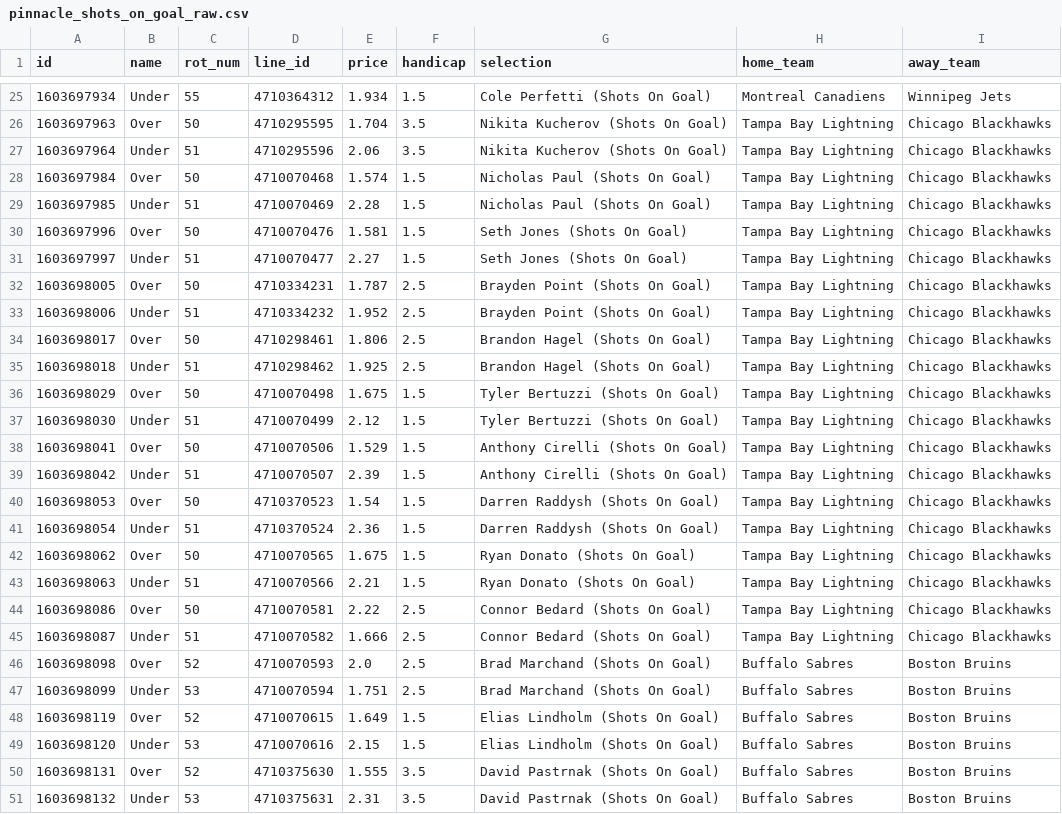
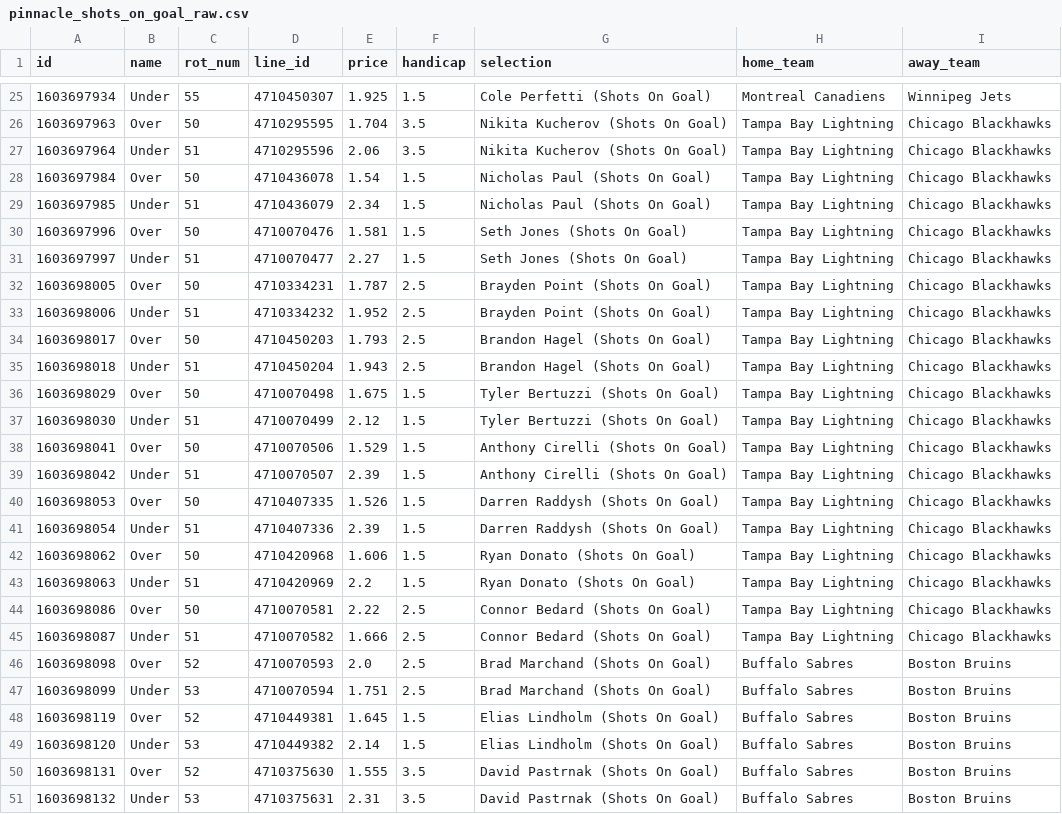
Before and after one commit to jamesbrown1417/NHL, a CSV file: OddsScraper/Pinnacle/pinnacle_shots_on_goal_raw.csv, drawn as a sheet; only a part is shown, gaps mark what is left out; the diff covers the shown part only.

```diff
--- a/OddsScraper/Pinnacle/pinnacle_shots_on_goal_raw.csv
+++ b/OddsScraper/Pinnacle/pinnacle_shots_on_goal_raw.csv
@@ -25,6 +25,6 @@ id,name,rot_num,line_id,price,handicap,selection,home_team,away_team
-1603697934,Under,55,4710364312,1.934,1.5,Cole Perfetti (Shots On Goal),Montreal Canadiens,Winnipeg Jets
+1603697934,Under,55,4710450307,1.925,1.5,Cole Perfetti (Shots On Goal),Montreal Canadiens,Winnipeg Jets
 1603697963,Over,50,4710295595,1.704,3.5,Nikita Kucherov (Shots On Goal),Tampa Bay Lightning,Chicago Blackhawks
 1603697964,Under,51,4710295596,2.06,3.5,Nikita Kucherov (Shots On Goal),Tampa Bay Lightning,Chicago Blackhawks
-1603697984,Over,50,4710070468,1.574,1.5,Nicholas Paul (Shots On Goal),Tampa Bay Lightning,Chicago Blackhawks
-1603697985,Under,51,4710070469,2.28,1.5,Nicholas Paul (Shots On Goal),Tampa Bay Lightning,Chicago Blackhawks
+1603697984,Over,50,4710436078,1.54,1.5,Nicholas Paul (Shots On Goal),Tampa Bay Lightning,Chicago Blackhawks
+1603697985,Under,51,4710436079,2.34,1.5,Nicholas Paul (Shots On Goal),Tampa Bay Lightning,Chicago Blackhawks
 1603697996,Over,50,4710070476,1.581,1.5,Seth Jones (Shots On Goal),Tampa Bay Lightning,Chicago Blackhawks
@@ -33,4 +33,4 @@ id,name,rot_num,line_id,price,handicap,selection,home_team,away_team
 1603698006,Under,51,4710334232,1.952,2.5,Brayden Point (Shots On Goal),Tampa Bay Lightning,Chicago Blackhawks
-1603698017,Over,50,4710298461,1.806,2.5,Brandon Hagel (Shots On Goal),Tampa Bay Lightning,Chicago Blackhawks
-1603698018,Under,51,4710298462,1.925,2.5,Brandon Hagel (Shots On Goal),Tampa Bay Lightning,Chicago Blackhawks
+1603698017,Over,50,4710450203,1.793,2.5,Brandon Hagel (Shots On Goal),Tampa Bay Lightning,Chicago Blackhawks
+1603698018,Under,51,4710450204,1.943,2.5,Brandon Hagel (Shots On Goal),Tampa Bay Lightning,Chicago Blackhawks
 1603698029,Over,50,4710070498,1.675,1.5,Tyler Bertuzzi (Shots On Goal),Tampa Bay Lightning,Chicago Blackhawks
@@ -39,6 +39,6 @@ id,name,rot_num,line_id,price,handicap,selection,home_team,away_team
 1603698042,Under,51,4710070507,2.39,1.5,Anthony Cirelli (Shots On Goal),Tampa Bay Lightning,Chicago Blackhawks
-1603698053,Over,50,4710370523,1.54,1.5,Darren Raddysh (Shots On Goal),Tampa Bay Lightning,Chicago Blackhawks
-1603698054,Under,51,4710370524,2.36,1.5,Darren Raddysh (Shots On Goal),Tampa Bay Lightning,Chicago Blackhawks
-1603698062,Over,50,4710070565,1.675,1.5,Ryan Donato (Shots On Goal),Tampa Bay Lightning,Chicago Blackhawks
-1603698063,Under,51,4710070566,2.21,1.5,Ryan Donato (Shots On Goal),Tampa Bay Lightning,Chicago Blackhawks
+1603698053,Over,50,4710407335,1.526,1.5,Darren Raddysh (Shots On Goal),Tampa Bay Lightning,Chicago Blackhawks
+1603698054,Under,51,4710407336,2.39,1.5,Darren Raddysh (Shots On Goal),Tampa Bay Lightning,Chicago Blackhawks
+1603698062,Over,50,4710420968,1.606,1.5,Ryan Donato (Shots On Goal),Tampa Bay Lightning,Chicago Blackhawks
+1603698063,Under,51,4710420969,2.2,1.5,Ryan Donato (Shots On Goal),Tampa Bay Lightning,Chicago Blackhawks
 1603698086,Over,50,4710070581,2.22,2.5,Connor Bedard (Shots On Goal),Tampa Bay Lightning,Chicago Blackhawks
@@ -47,4 +47,4 @@ id,name,rot_num,line_id,price,handicap,selection,home_team,away_team
 1603698099,Under,53,4710070594,1.751,2.5,Brad Marchand (Shots On Goal),Buffalo Sabres,Boston Bruins
-1603698119,Over,52,4710070615,1.649,1.5,Elias Lindholm (Shots On Goal),Buffalo Sabres,Boston Bruins
-1603698120,Under,53,4710070616,2.15,1.5,Elias Lindholm (Shots On Goal),Buffalo Sabres,Boston Bruins
+1603698119,Over,52,4710449381,1.645,1.5,Elias Lindholm (Shots On Goal),Buffalo Sabres,Boston Bruins
+1603698120,Under,53,4710449382,2.14,1.5,Elias Lindholm (Shots On Goal),Buffalo Sabres,Boston Bruins
 1603698131,Over,52,4710375630,1.555,3.5,David Pastrnak (Shots On Goal),Buffalo Sabres,Boston Bruins
```
Also changed, not shown: 8 added rows and 94 edited cells elsewhere in this file, Data/processed_odds/assists_final.csv, Data/processed_odds/points_final.csv, 30 other files.
